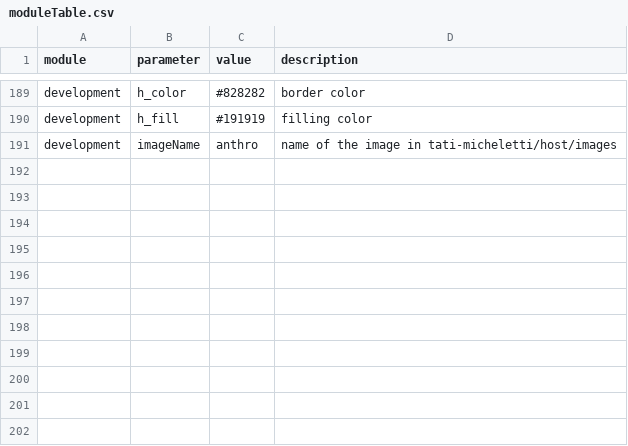
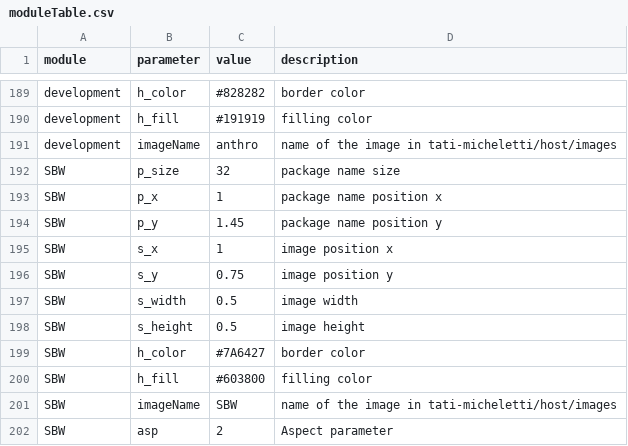
Before and after one commit to tati-micheletti/host, a CSV file: stickers/moduleTable.csv, drawn as a sheet; only a part is shown, gaps mark what is left out; the diff names each change by its address in the sheet, - before the commit and + after, or states it on an @@ line.

```diff
--- a/stickers/moduleTable.csv
+++ b/stickers/moduleTable.csv
+row 192: SBW | p_size | 32 | package name size
+row 193: SBW | p_x | 1 | package name position x
+row 194: SBW | p_y | 1.45 | package name position y
+row 195: SBW | s_x | 1 | image position x
+row 196: SBW | s_y | 0.75 | image position y
+row 197: SBW | s_width | 0.5 | image width
+row 198: SBW | s_height | 0.5 | image height
+row 199: SBW | h_color | #7A6427 | border color
+row 200: SBW | h_fill | #603800 | filling color
+row 201: SBW | imageName | SBW | name of the image in tati-micheletti/host/images
+row 202: SBW | asp | 2 | Aspect parameter
```
Also changed, not shown: 3 other files.
